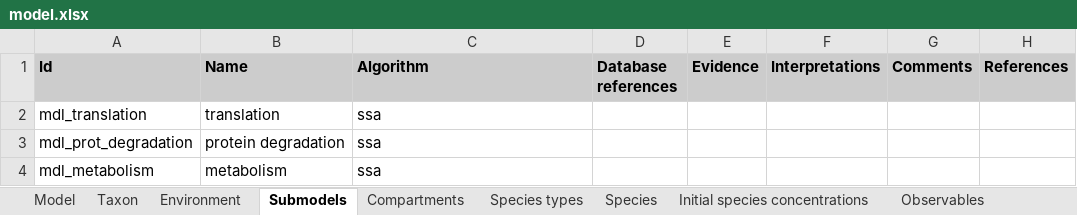
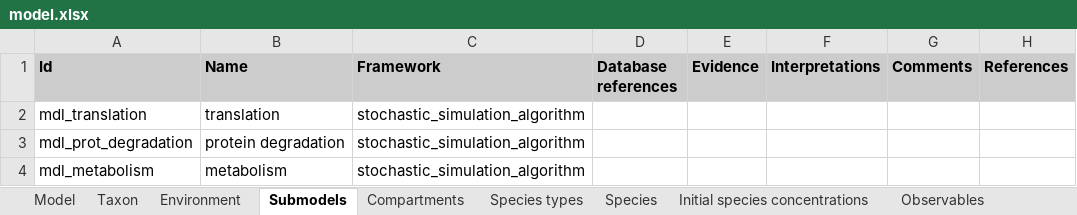
Before and after one commit to KarrLab/wc_sim, an Excel workbook: examples/translation_metabolism_hybrid_model/model.xlsx, sheet Submodels, drawn as a sheet; values as stored, in another font and other column widths than the file's, no borders; the diff names each change by its address in the sheet, - before the commit and + after, or states it on an @@ line.

```diff
--- a/examples/translation_metabolism_hybrid_model/model.xlsx (sheet Submodels)
+++ b/examples/translation_metabolism_hybrid_model/model.xlsx (sheet Submodels)
-C1: Algorithm
+C1: Framework
-C2:C4 (Framework): ssa
+C2:C4 (Framework): stochastic_simulation_algorithm
```
Also changed, not shown: sheet Compartments, sheet Initial species concentrations, sheet Rate laws, sheet Parameters, examples/transcription_translation_hybrid_model/model.xlsx, 21 other files.
